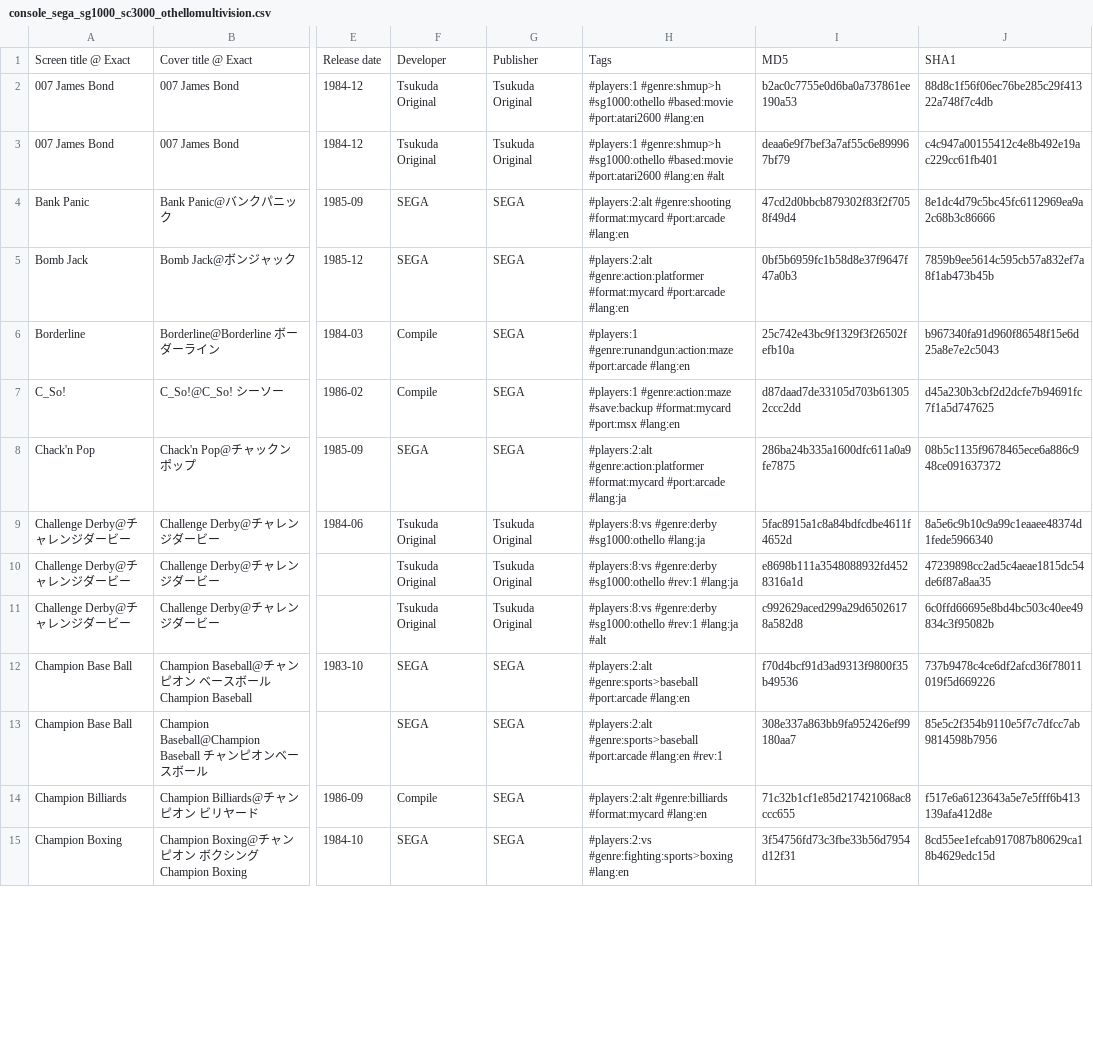
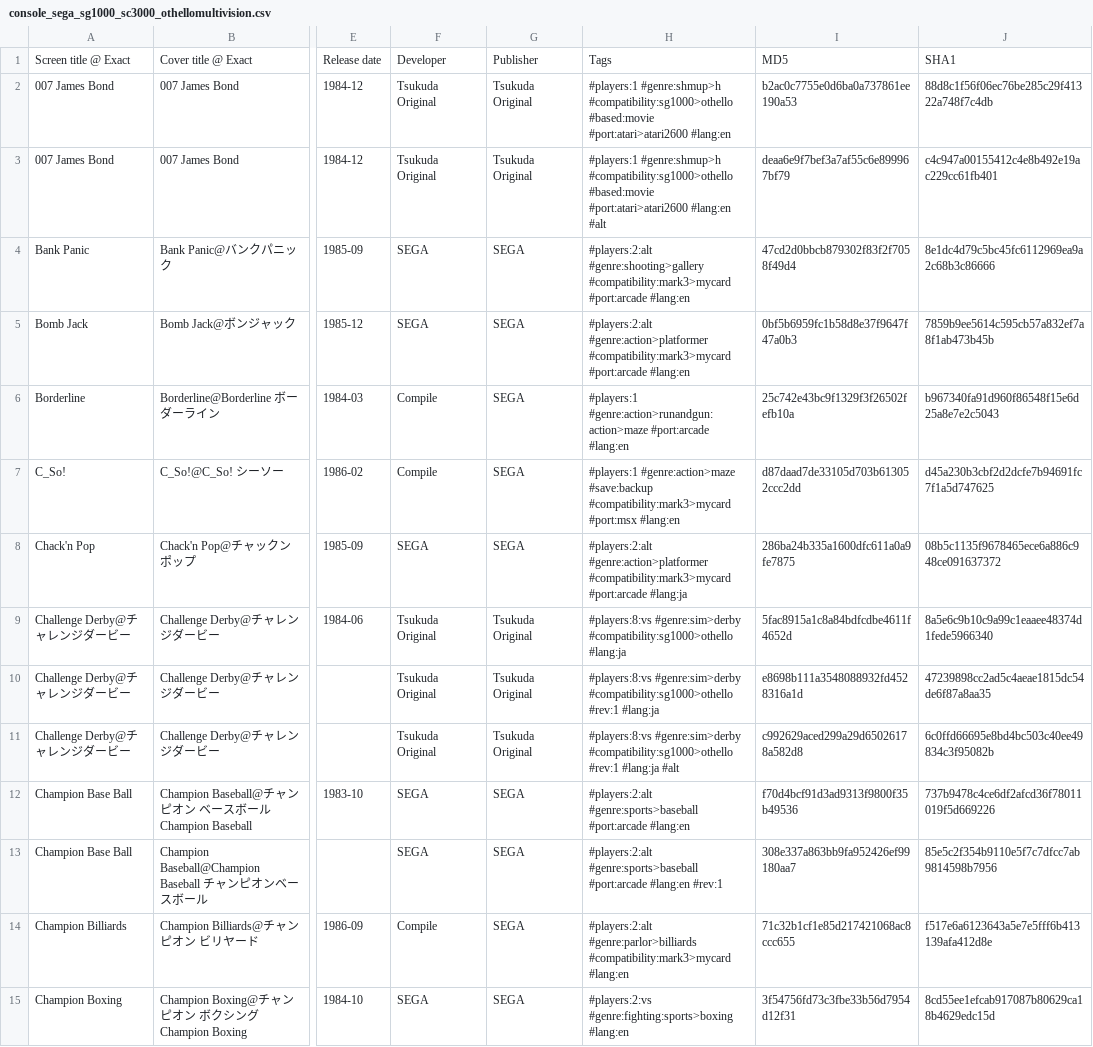
Before and after one commit to PigSaint/GameDataBase, a CSV file: console_sega_sg1000_sc3000_othellomultivision.csv, drawn as a sheet; only a part is shown, gaps mark what is left out; the diff covers the shown part only; the diff names each change by its address in the sheet, - before the commit and + after, or states it on an @@ line.

Commit message:
Update console_sega_sg1000_sc3000_othellomultivision.csv

```diff
--- a/console_sega_sg1000_sc3000_othellomultivision.csv
+++ b/console_sega_sg1000_sc3000_othellomultivision.csv
-H2: #players:1 #genre:shmup>h #sg1000:othello #based:movie #port:atari2600 #lang:en
+H2: #players:1 #genre:shmup>h #compatibility:sg1000>othello #based:movie #port:atari>atari2600 #lang:en
-H3: #players:1 #genre:shmup>h #sg1000:othello #based:movie #port:atari2600 #lang:en #alt
+H3: #players:1 #genre:shmup>h #compatibility:sg1000>othello #based:movie #port:atari>atari2600 #lang:en #alt
-H4: #players:2:alt #genre:shooting #format:mycard #port:arcade #lang:en
+H4: #players:2:alt #genre:shooting>gallery #compatibility:mark3>mycard #port:arcade #lang:en
-H5: #players:2:alt #genre:action:platformer #format:mycard #port:arcade #lang:en
+H5: #players:2:alt #genre:action>platformer #compatibility:mark3>mycard #port:arcade #lang:en
-H6: #players:1 #genre:runandgun:action:maze #port:arcade #lang:en
+H6: #players:1 #genre:action>runandgun:action>maze #port:arcade #lang:en
-H7: #players:1 #genre:action:maze #save:backup #format:mycard #port:msx #lang:en
+H7: #players:1 #genre:action>maze #save:backup #compatibility:mark3>mycard #port:msx #lang:en
-H8: #players:2:alt #genre:action:platformer #format:mycard #port:arcade #lang:ja
+H8: #players:2:alt #genre:action>platformer #compatibility:mark3>mycard #port:arcade #lang:ja
-H9: #players:8:vs #genre:derby #sg1000:othello #lang:ja
+H9: #players:8:vs #genre:sim>derby #compatibility:sg1000>othello #lang:ja
-H10: #players:8:vs #genre:derby #sg1000:othello #rev:1 #lang:ja
+H10: #players:8:vs #genre:sim>derby #compatibility:sg1000>othello #rev:1 #lang:ja
-H11: #players:8:vs #genre:derby #sg1000:othello #rev:1 #lang:ja…
+H11: #players:8:vs #genre:sim>derby #compatibility:sg1000>othello #rev:1 #lang:ja…
-H14: #players:2:alt #genre:billiards #format:mycard #lang:en
+H14: #players:2:alt #genre:parlor>billiards #compatibility:mark3>mycard #lang:en
```
Also changed, not shown: 105 edited cells elsewhere in this file.
